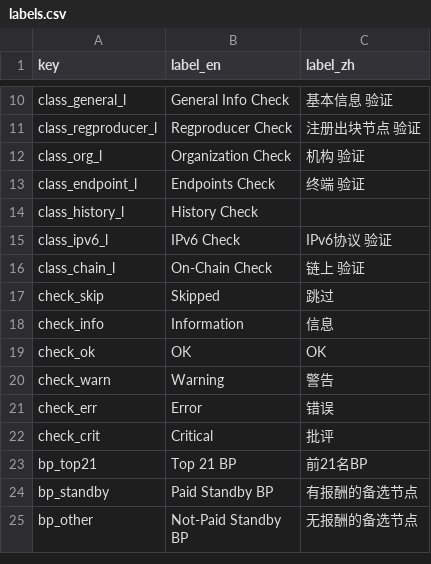
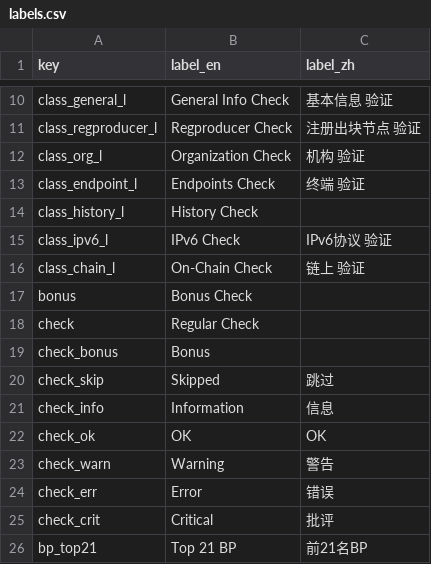
Before and after one commit to EOS-Nation/bpvalidate, a CSV file: config/labels.csv, drawn as a sheet; only a part is shown, gaps mark what is left out; the shorter side is filled out with more unchanged rows; the diff names each change by its address in the sheet, - before the commit and + after, or states it on an @@ line.

```diff
--- a/config/labels.csv
+++ b/config/labels.csv
+row 17: bonus | Bonus Check
+row 18: check | Regular Check
+row 19: check_bonus | Bonus
```
Also changed, not shown: 4 other files.
